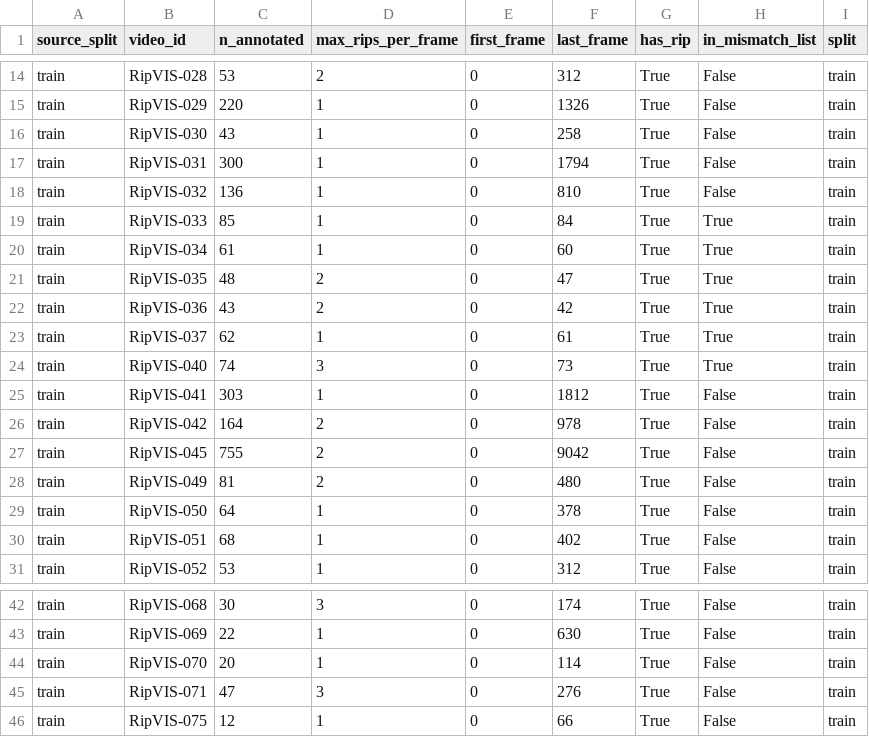
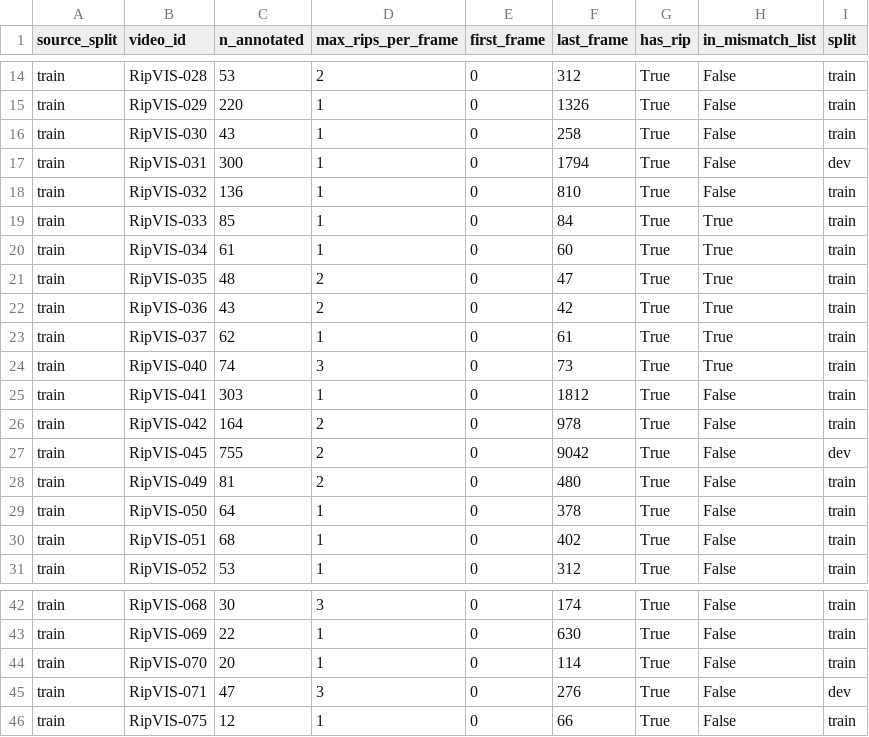
Before and after one commit to AshReign/IPPR, a CSV file: data/manifests/videos.csv, drawn as a sheet; only a part is shown, gaps mark what is left out; the diff covers the shown part only.

Commit message:
Freeze dev split (seed 42) and final-val list

```diff
--- a/data/manifests/videos.csv
+++ b/data/manifests/videos.csv
@@ -16,3 +16,3 @@ train,RipVIS-029,220,1,0,1326,True,False,train
 train,RipVIS-030,43,1,0,258,True,False,train
-train,RipVIS-031,300,1,0,1794,True,False,train
+train,RipVIS-031,300,1,0,1794,True,False,dev
 train,RipVIS-032,136,1,0,810,True,False,train
@@ -26,3 +26,3 @@ train,RipVIS-041,303,1,0,1812,True,False,train
 train,RipVIS-042,164,2,0,978,True,False,train
-train,RipVIS-045,755,2,0,9042,True,False,train
+train,RipVIS-045,755,2,0,9042,True,False,dev
 train,RipVIS-049,81,2,0,480,True,False,train
@@ -44,3 +44,3 @@ train,RipVIS-069,22,1,0,630,True,False,train
 train,RipVIS-070,20,1,0,114,True,False,train
-train,RipVIS-071,47,3,0,276,True,False,train
+train,RipVIS-071,47,3,0,276,True,False,dev
 train,RipVIS-075,12,1,0,66,True,False,train
```
Also changed, not shown: 20 edited cells elsewhere in this file, 2 other files.
